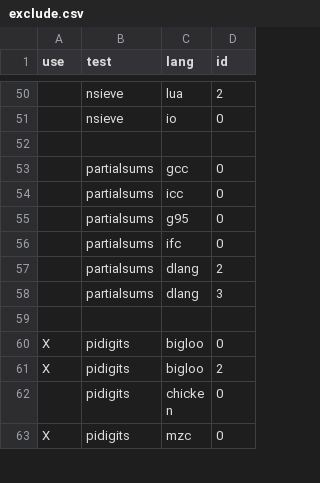
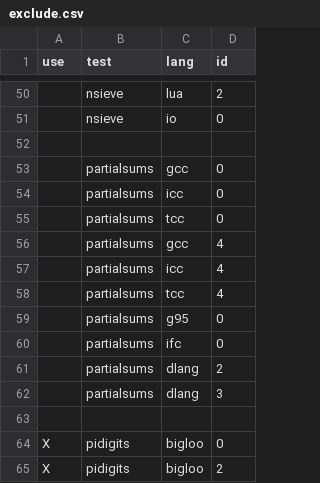
Before and after one commit to kragen/shootout, a CSV file: website/desc/exclude.csv, drawn as a sheet; only a part is shown, gaps mark what is left out; the shorter side is filled out with more unchanged rows; the diff names each change by its address in the sheet, - before the commit and + after, or states it on an @@ line.

```diff
--- a/website/desc/exclude.csv
+++ b/website/desc/exclude.csv
+row 55:  | partialsums | tcc | 0
+row 56:  | partialsums | gcc | 4
+row 57:  | partialsums | icc | 4
+row 58:  | partialsums | tcc | 4
```
Also changed, not shown: 1 other file.
